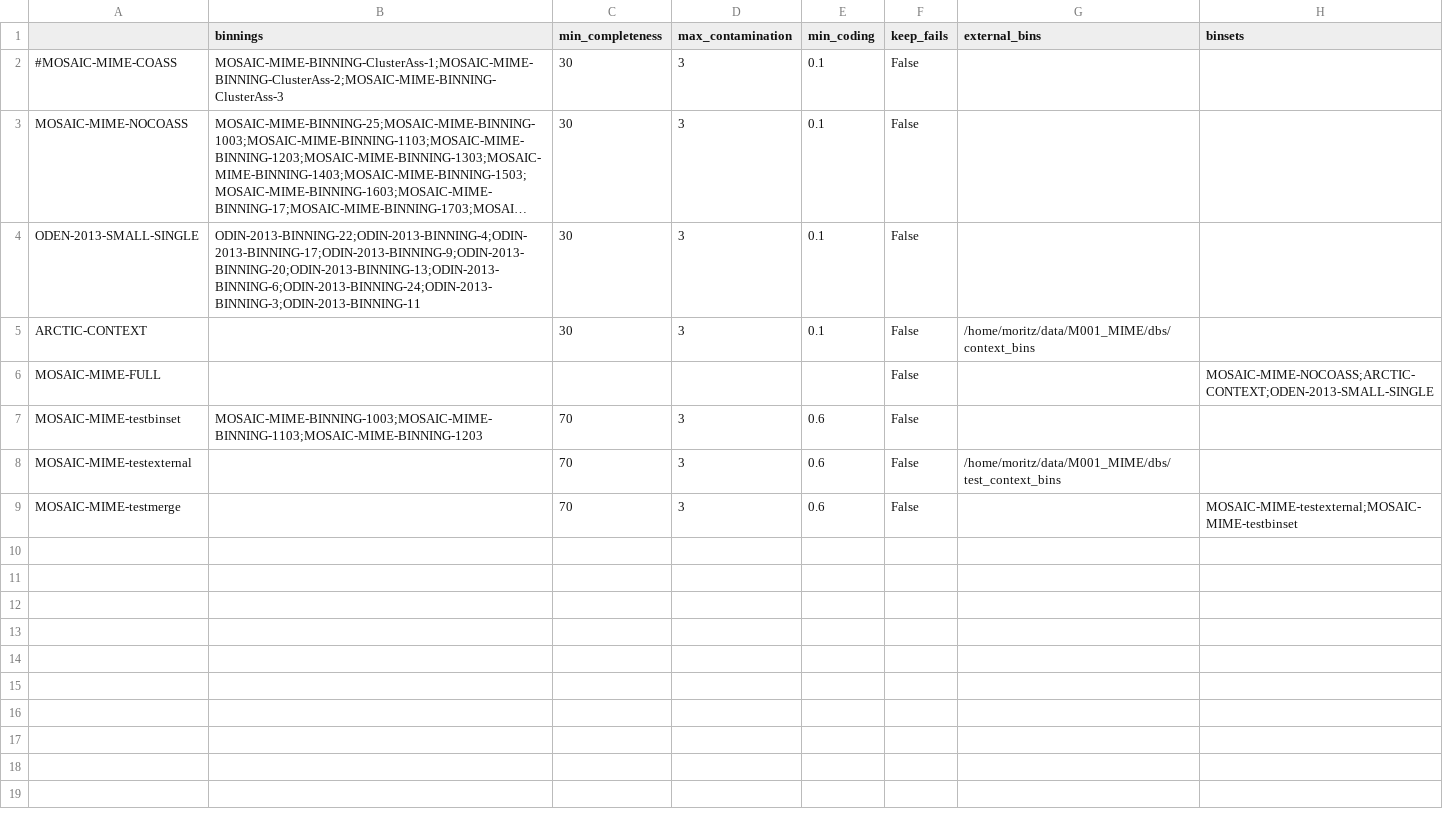
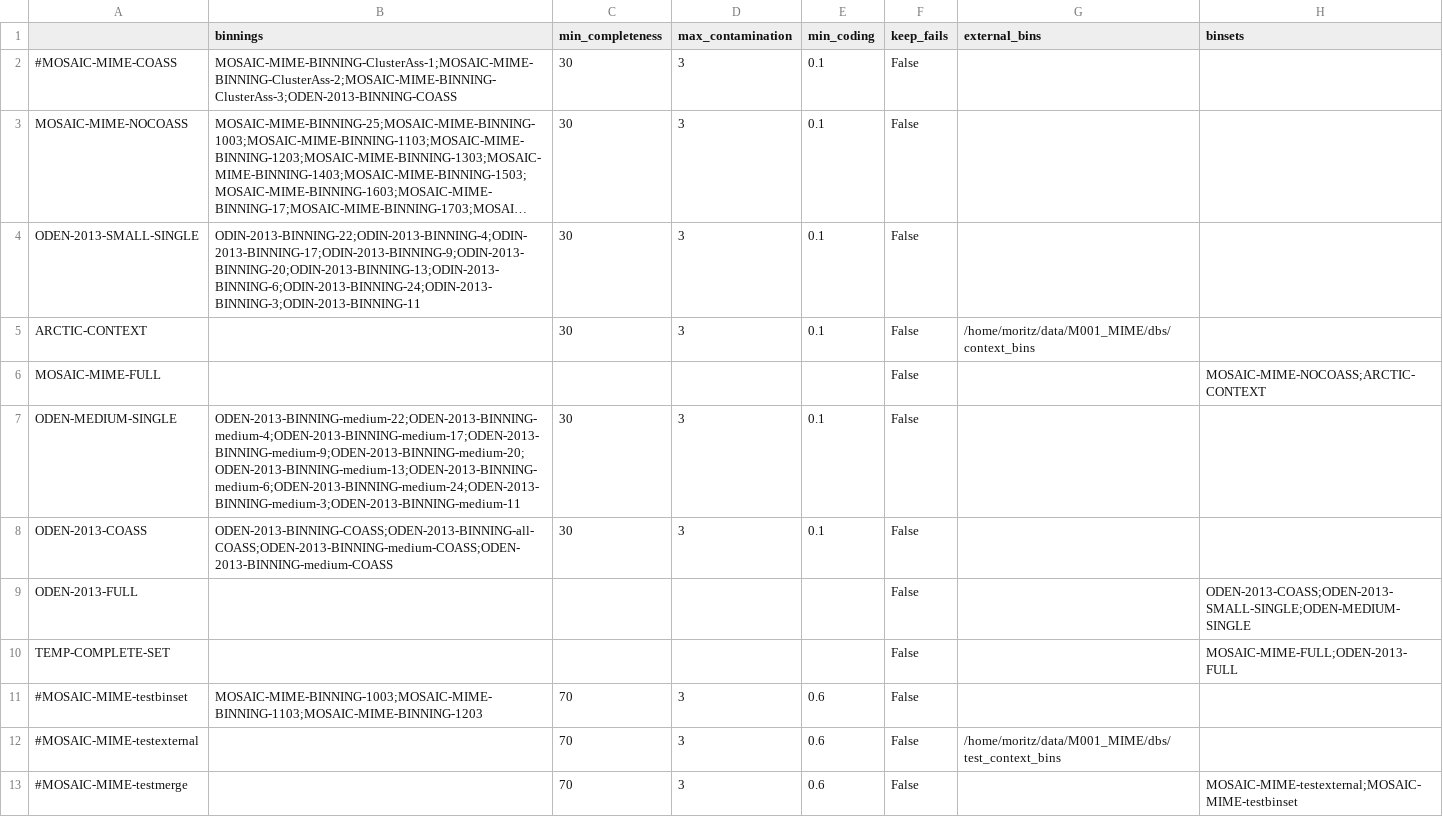
Before and after one commit to moritzbuck/mosaic, a CSV file: M001_MIME/config_nd_metadata/M001_binsets.csv, drawn as a sheet; long unchanged cells end in …; addresses are those after the commit; the diff names each change by its address in the sheet, - before the commit and + after, or states it on an @@ line.

```diff
--- a/M001_MIME/config_nd_metadata/M001_binsets.csv
+++ b/M001_MIME/config_nd_metadata/M001_binsets.csv
-B2 (binnings): MOSAIC-MIME-BINNING-ClusterAss-1;MOSAIC-MIME-BINNING-ClusterAss-2;MOSAIC-MIME-BINNING-ClusterAss-3
+B2 (binnings): MOSAIC-MIME-BINNING-ClusterAss-1;MOSAIC-MIME-BINNING-ClusterAss-2;MOSAIC-MIME-BINNING-ClusterAss-3;ODEN-2013-BINNING-COASS
-H6 (binsets): MOSAIC-MIME-NOCOASS;ARCTIC-CONTEXT;ODEN-2013-SMALL-SINGLE
+H6 (binsets): MOSAIC-MIME-NOCOASS;ARCTIC-CONTEXT
+row 7: ODEN-MEDIUM-SINGLE | ODEN-2013-BINNING-medium-22;ODEN-2013-BINNING-medium-4;ODEN-2013-BINNING-medium-17;ODEN-2013-BINNING-medium-9;ODEN-2013-BINNING-medium-20;ODEN-2013-BINNING-medium-13;ODEN-2013-BINNING-medium-6;ODEN-2013-BINNING-medium-24;ODEN-2013-BINNING-medium-3;ODEN-2013-BINNING-medium-11 | 30 | 3 | 0.1 | False
+row 8: ODEN-2013-COASS | ODEN-2013-BINNING-COASS;ODEN-2013-BINNING-all-COASS;ODEN-2013-BINNING-medium-COASS;ODEN-2013-BINNING-medium-COASS | 30 | 3 | 0.1 | False
+row 9: ODEN-2013-FULL |  |  |  |  | False |  | ODEN-2013-COASS;ODEN-2013-SMALL-SINGLE;ODEN-MEDIUM-SINGLE
+row 10: TEMP-COMPLETE-SET |  |  |  |  | False |  | MOSAIC-MIME-FULL;ODEN-2013-FULL
-A11: MOSAIC-MIME-testbinset
+A11: #MOSAIC-MIME-testbinset
-A12: MOSAIC-MIME-testexternal
+A12: #MOSAIC-MIME-testexternal
-A13: MOSAIC-MIME-testmerge
+A13: #MOSAIC-MIME-testmerge
```
Also changed, not shown: M001_MIME/config_nd_metadata/M001_assemblies.csv, M001_MIME/config_nd_metadata/M001_binnings.csv, 9 other files.
